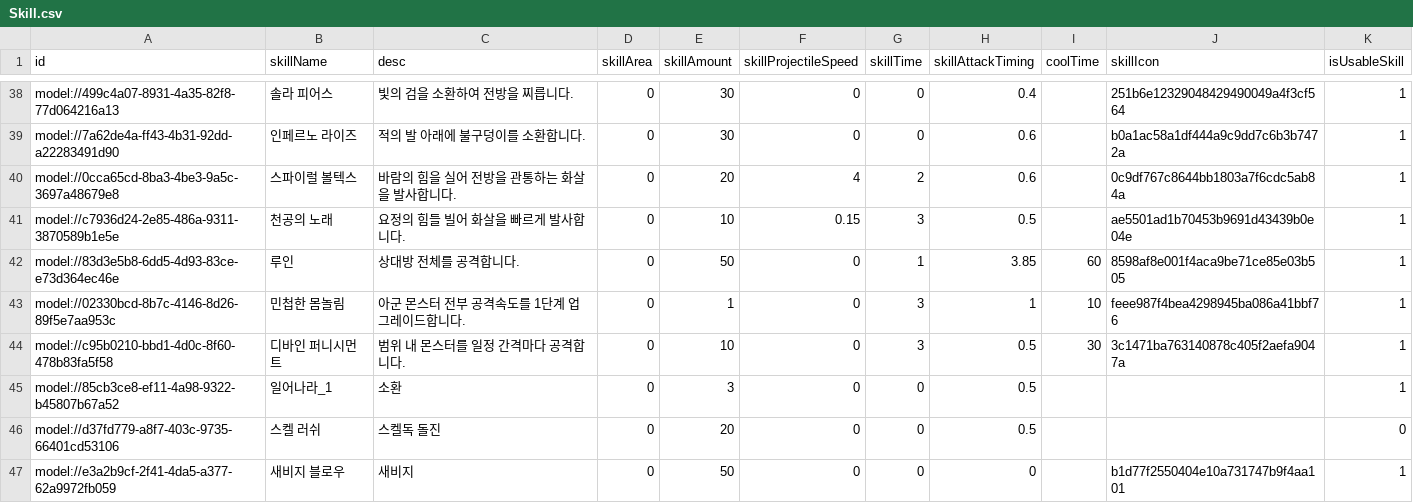
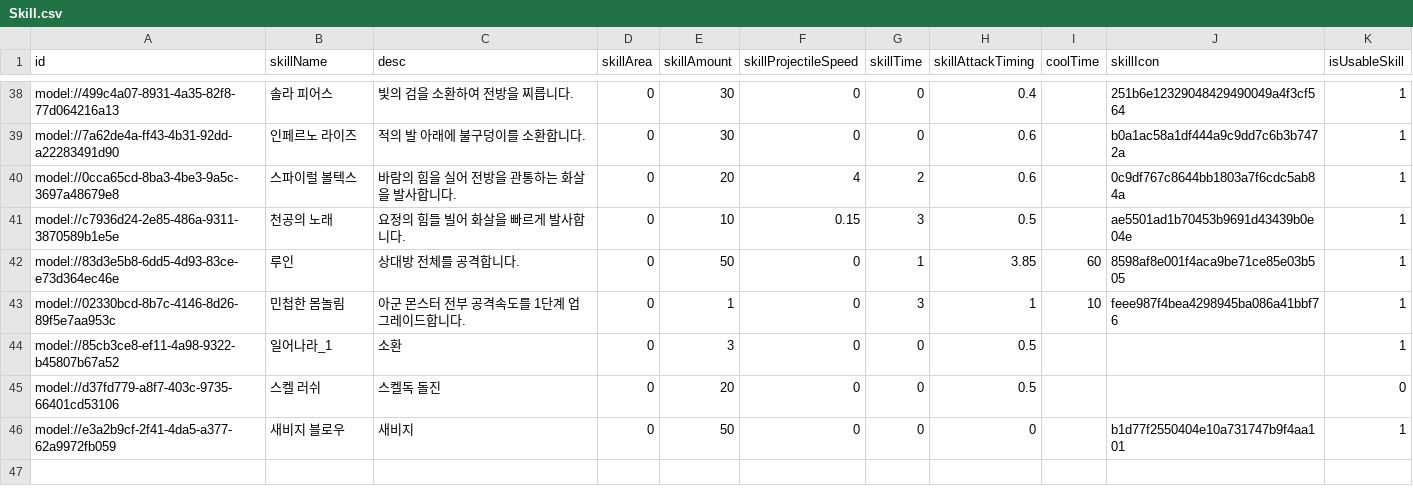
Before and after one commit to treenod-joshua/MapleWorlds, a CSV file: RootDesk/MyDesk/DataSets/Skill.csv, drawn as a sheet; only a part is shown, gaps mark what is left out.

```diff
--- a/RootDesk/MyDesk/DataSets/Skill.csv
+++ b/RootDesk/MyDesk/DataSets/Skill.csv
@@ -43,3 +43,2 @@ model://83d3e5b8-6dd5-4d93-83ce-e73d364ec46e,루인,상대방 전체를 공격
 model://02330bcd-8b7c-4146-8d26-89f5e7aa953c,민첩한 몸놀림,아군 몬스터 전부 공격속도를 1단계 업그레이드합니다.,0,1,0,3,1,10,feee987f4bea4298945ba086a41bbf76,1
-model://c95b0210-bbd1-4d0c-8f60-478b83fa5f58,디바인 퍼니시먼트,범위 내 몬스터를 일정 간격마다 공격합니다.,0,10,0,3,0.5,30,3c1471ba763140878c405f2aefa9047a,1
 model://85cb3ce8-ef11-4a98-9322-b45807b67a52,일어나라_1,소환,0,3,0,0,0.5,,,1
```
Also changed, not shown: 16 other files.
